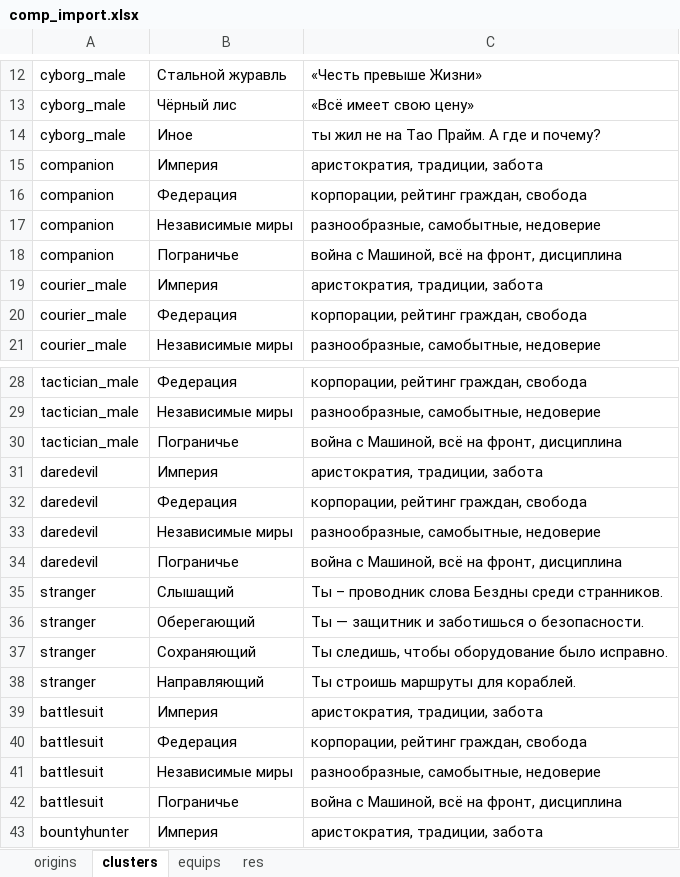
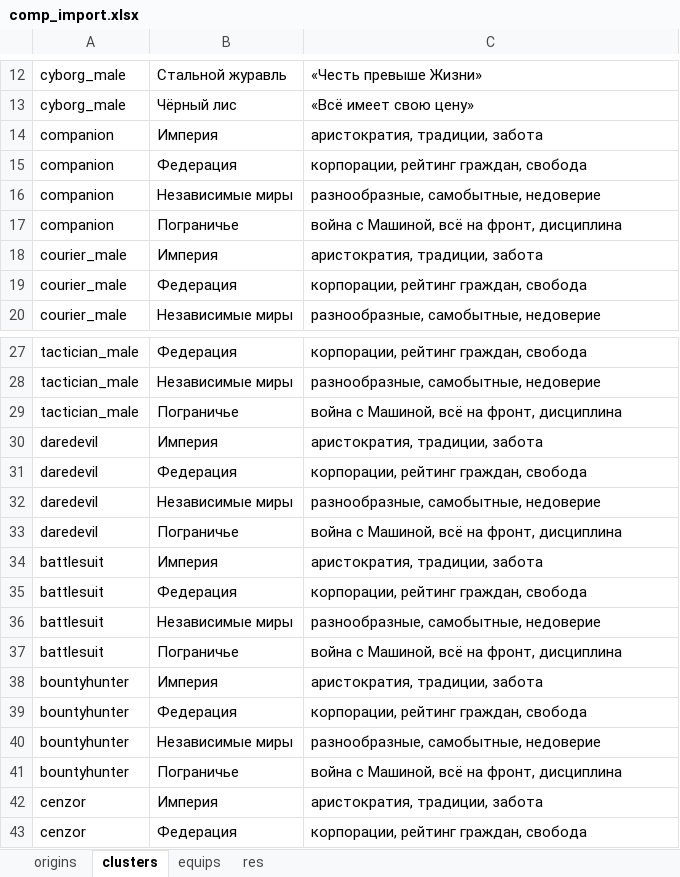
Before and after one commit to comat0zz/fvtt_eotv, an Excel workbook: tools/comp_import.xlsx, sheet clusters, drawn as a sheet; only a part is shown, gaps mark what is left out; the shorter side is filled out with more unchanged rows; values as stored, in another font and other column widths than the file's, no borders; the diff names each change by its address in the sheet, - before the commit and + after, or states it on an @@ line.

```diff
--- a/tools/comp_import.xlsx (sheet clusters)
+++ b/tools/comp_import.xlsx (sheet clusters)
-row 14: cyborg_male | Иное | ты жил не на Тао Прайм. А где и почему?
-row 35: stranger | Слышащий | Ты – проводник слова Бездны среди странников.
-row 36: stranger | Оберегающий | Ты — защитник и заботишься о безопасности.
-row 37: stranger | Сохраняющий | Ты следишь, чтобы оборудование было исправно.
-row 38: stranger | Направляющий | Ты строишь маршруты для кораблей.
```
Also changed, not shown: sheet equips, 13 other files.
